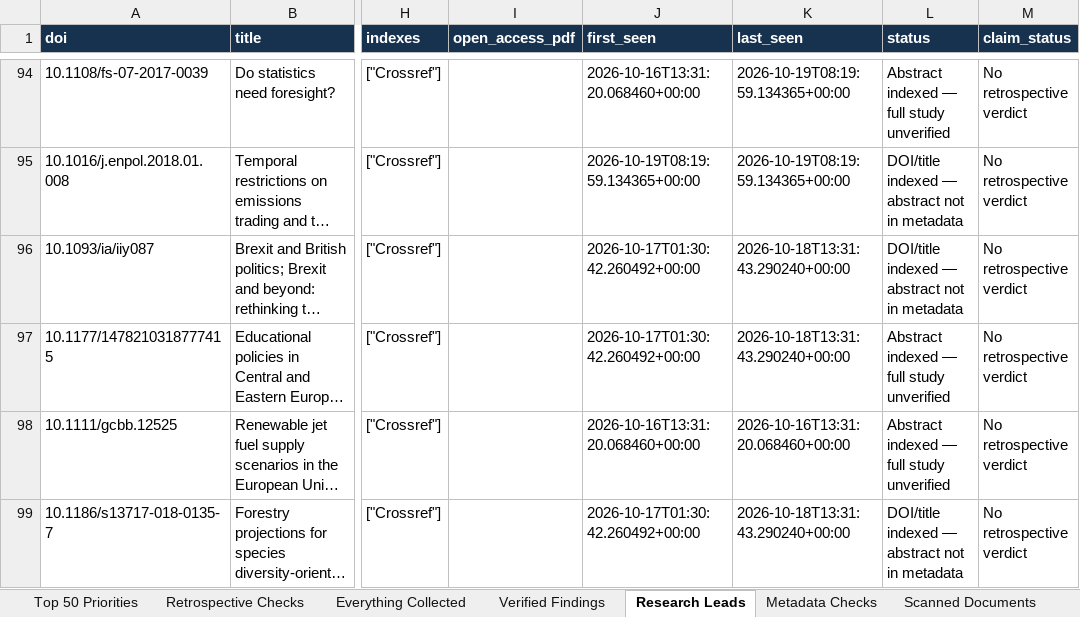
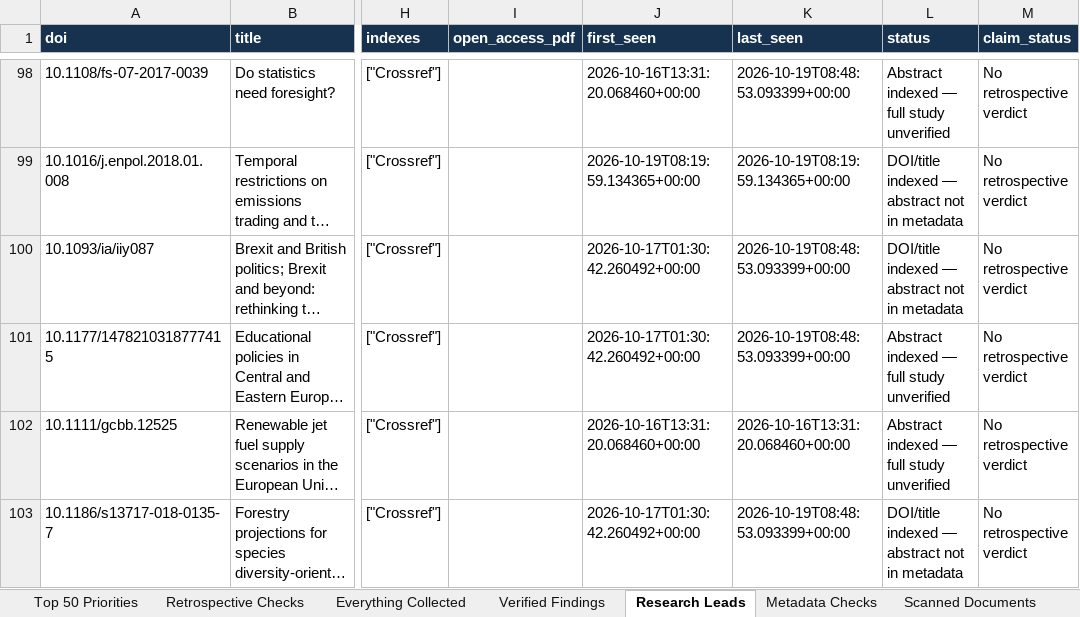
Before and after one commit to vevirm/world-radar, an Excel workbook: stuff/WORLD_RADAR_MASTER.xlsx, sheet Research Leads, drawn as a sheet; only a part is shown, gaps mark what is left out; long unchanged cells end in …; values as stored, in another font and other column widths than the file's, no borders; addresses are those after the commit; the diff covers the shown part only; the diff names each change by its address in the sheet, - before the commit and + after, or states it on an @@ line.

```diff
--- a/stuff/WORLD_RADAR_MASTER.xlsx (sheet Research Leads)
+++ b/stuff/WORLD_RADAR_MASTER.xlsx (sheet Research Leads)
-K98 (last_seen): 2026-10-19T08:19:59.134365+00:00
+K98 (last_seen): 2026-10-19T08:48:53.093399+00:00
-K100:K101 (last_seen): 2026-10-18T13:31:43.290240+00:00
+K100:K101 (last_seen): 2026-10-19T08:48:53.093399+00:00
-K103 (last_seen): 2026-10-18T13:31:43.290240+00:00
+K103 (last_seen): 2026-10-19T08:48:53.093399+00:00
```
Also changed, not shown: 9 added rows and 26 edited cells elsewhere in this sheet, sheet Top 50 Priorities, sheet Everything Collected, sheet Metadata Checks, sheet Retrospective Checks, 3 other files.
